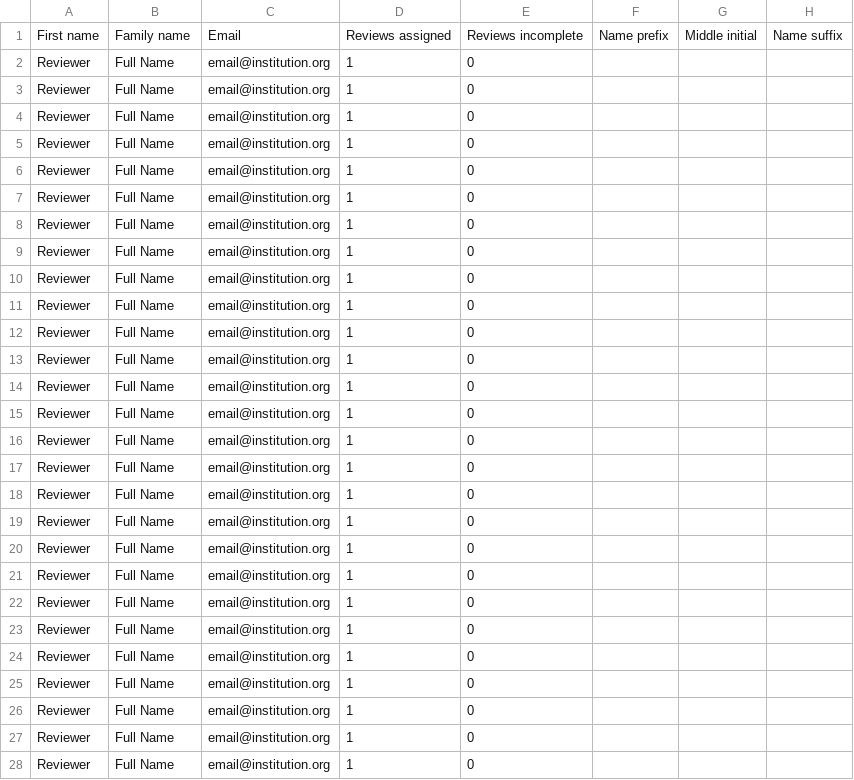
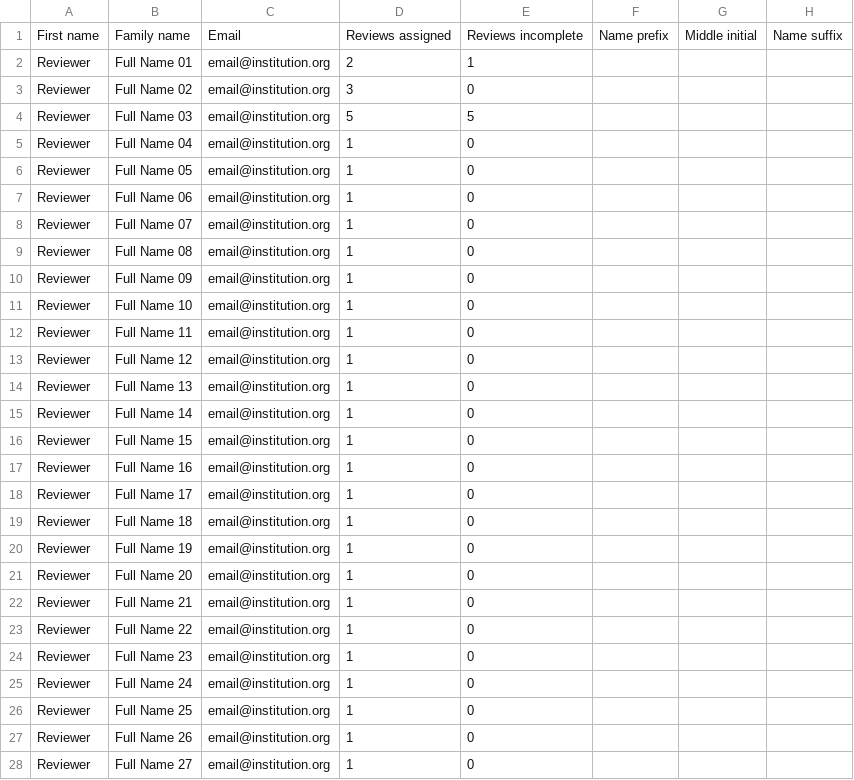
Before and after one commit to sigchi/ACM-DL-Front-Matter-Template, a CSV file: data-PCS/tp23a_reviewers.csv, drawn as a sheet; only a part is shown; the diff covers the shown part only; the diff names each change by its address in the sheet, - before the commit and + after, or states it on an @@ line.

```diff
--- a/data-PCS/tp23a_reviewers.csv
+++ b/data-PCS/tp23a_reviewers.csv
-B2: Full Name
+B2: Full Name 01
-D2: 1
+D2: 2
-E2: 0
+E2: 1
-B3: Full Name
+B3: Full Name 02
-D3: 1
+D3: 3
-B4: Full Name
+B4: Full Name 03
-D4: 1
+D4: 5
-E4: 0
+E4: 5
-B5: Full Name
+B5: Full Name 04
-B6: Full Name
+B6: Full Name 05
-B7: Full Name
+B7: Full Name 06
-B8: Full Name
+B8: Full Name 07
-B9: Full Name
+B9: Full Name 08
-B10: Full Name
+B10: Full Name 09
-B11: Full Name
+B11: Full Name 10
-B12: Full Name
+B12: Full Name 11
-B13: Full Name
+B13: Full Name 12
-B14: Full Name
+B14: Full Name 13
-B15: Full Name
+B15: Full Name 14
-B16: Full Name
+B16: Full Name 15
-B17: Full Name
+B17: Full Name 16
-B18: Full Name
+B18: Full Name 17
-B19: Full Name
+B19: Full Name 18
-B20: Full Name
+B20: Full Name 19
-B21: Full Name
+B21: Full Name 20
-B22: Full Name
+B22: Full Name 21
-B23: Full Name
+B23: Full Name 22
-B24: Full Name
+B24: Full Name 23
-B25: Full Name
+B25: Full Name 24
-B26: Full Name
+B26: Full Name 25
-B27: Full Name
+B27: Full Name 26
-B28: Full Name
+B28: Full Name 27
```
Also changed, not shown: 8 edited cells elsewhere in this file, data-PCS/tp23a_committee.csv, data/proceedingsInfo.csv, 3 other files.
